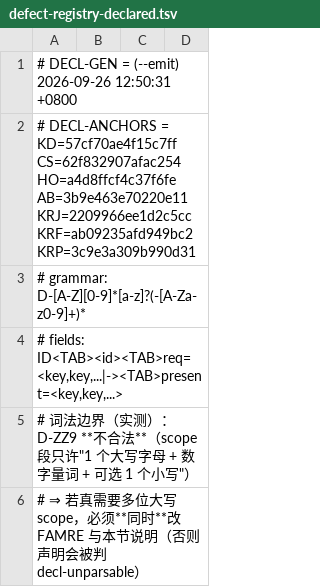
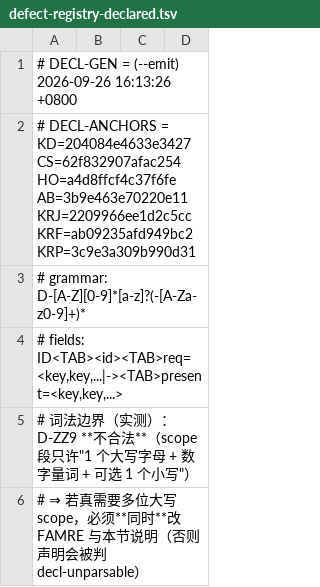
Before and after one commit to isharrrry/WPFOnLinux, a TSV file: build/MilBridge/tools/defect-registry-declared.tsv, drawn as a sheet; only a part is shown.

```diff
--- a/build/MilBridge/tools/defect-registry-declared.tsv
+++ b/build/MilBridge/tools/defect-registry-declared.tsv
@@ -1,3 +1,3 @@
-# DECL-GEN = (--emit) 2026-09-26 12:50:31 +0800
-# DECL-ANCHORS = KD=57cf70ae4f15c7ff CS=62f832907afac254 HO=a4d8ffcf4c37f6fe AB=3b9e463e70220e11 KRJ=2209966ee1d2c5cc KRF=ab09235afd949bc2 KRP=3c9e3a309b990d31
+# DECL-GEN = (--emit) 2026-09-26 16:13:26 +0800
+# DECL-ANCHORS = KD=204084e4633e3427 CS=62f832907afac254 HO=a4d8ffcf4c37f6fe AB=3b9e463e70220e11 KRJ=2209966ee1d2c5cc KRF=ab09235afd949bc2 KRP=3c9e3a309b990d31
 # grammar: D-[A-Z][0-9]*[a-z]?(-[A-Za-z0-9]+)*
```
Also changed, not shown: 2 other files.
